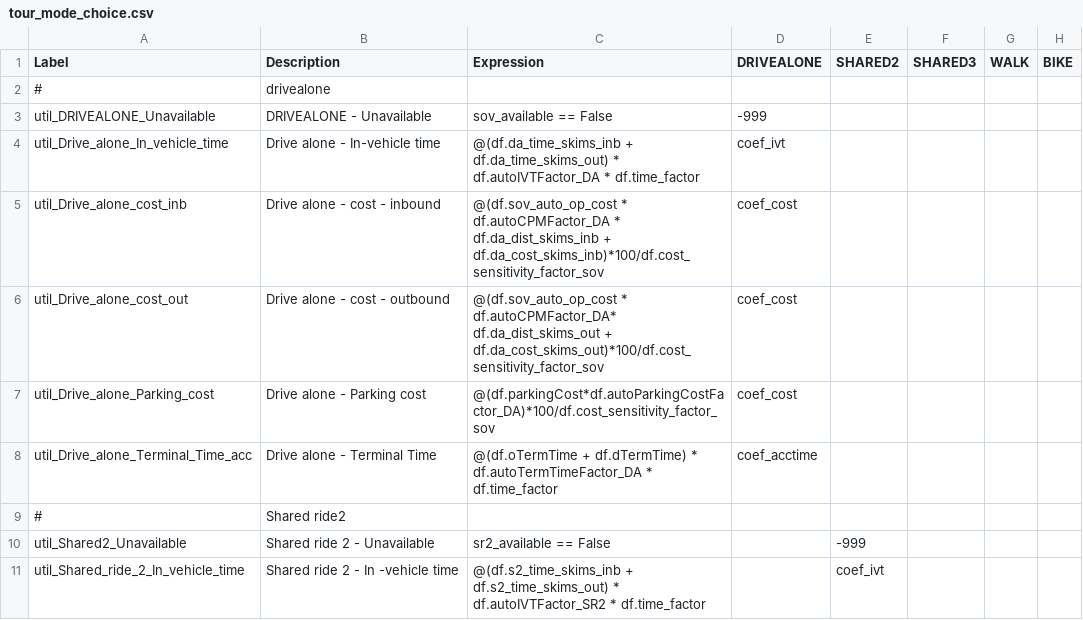
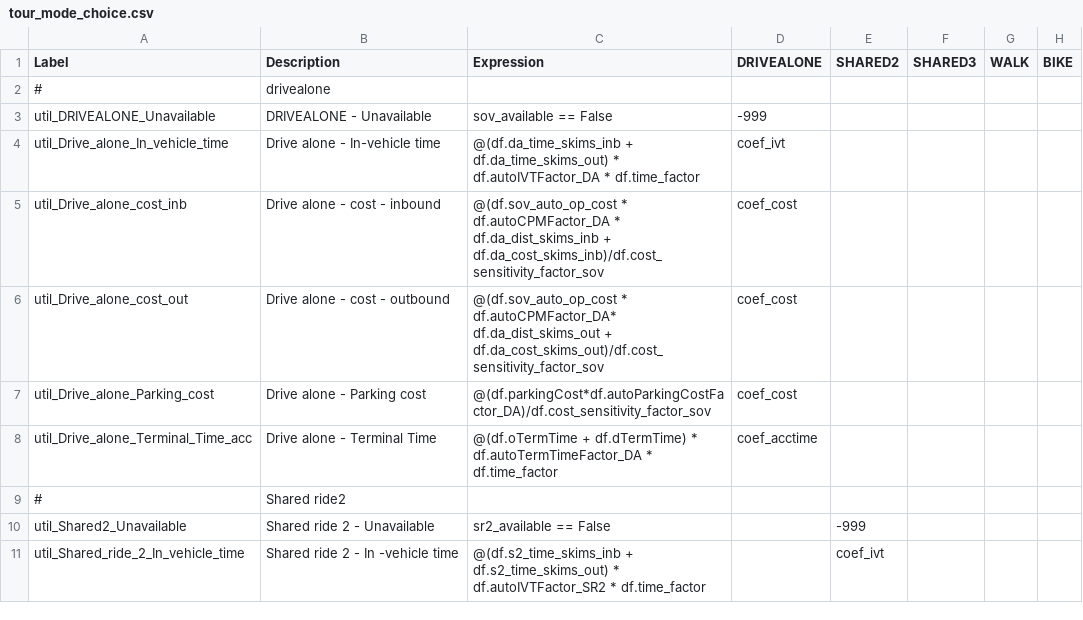
Before and after one commit to RSGInc/SimOR, a CSV file: resident/configs/tour_mode_choice.csv, drawn as a sheet; only a part is shown; the diff covers the shown part only; the diff names each change by its address in the sheet, - before the commit and + after, or states it on an @@ line.

```diff
--- a/resident/configs/tour_mode_choice.csv
+++ b/resident/configs/tour_mode_choice.csv
-C5 (Expression): …df.da_dist_skims_inb + df.da_cost_skims_inb)*100/df.cost_sensitivity_factor_sov
+C5 (Expression): …df.da_dist_skims_inb + df.da_cost_skims_inb)/df.cost_sensitivity_factor_sov
-C6 (Expression): …df.da_dist_skims_out + df.da_cost_skims_out)*100/df.cost_sensitivity_factor_sov
+C6 (Expression): …df.da_dist_skims_out + df.da_cost_skims_out)/df.cost_sensitivity_factor_sov
-C7 (Expression): @(df.parkingCost*df.autoParkingCostFactor_DA)*100/df.cost_sensitivity_factor_sov
+C7 (Expression): @(df.parkingCost*df.autoParkingCostFactor_DA)/df.cost_sensitivity_factor_sov
```
Also changed, not shown: 1 removed row and 45 edited cells elsewhere in this file, resident/configs/tour_mode_choice_annotate_choosers_preprocessor.csv, resident/configs/tour_mode_choice_coefficients.csv, 3 other files.
